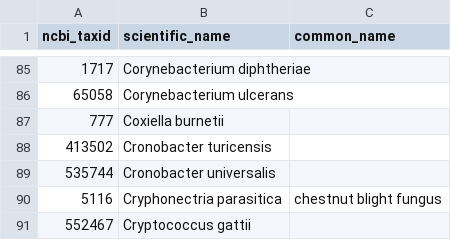
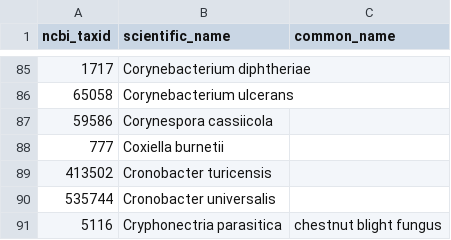
Before and after one commit to PHI-base/data, a CSV file: species/phicanto_pathogen_species.csv, drawn as a sheet; only a part is shown, gaps mark what is left out; the shorter side is filled out with more unchanged rows.

Commit message:
Add Corynespora cassiicola to pathogen species
See #39

```diff
--- a/species/phicanto_pathogen_species.csv
+++ b/species/phicanto_pathogen_species.csv
@@ -86,2 +86,3 @@
 65058,"Corynebacterium ulcerans",
+59586,"Corynespora cassiicola",
 777,"Coxiella burnetii",
```
